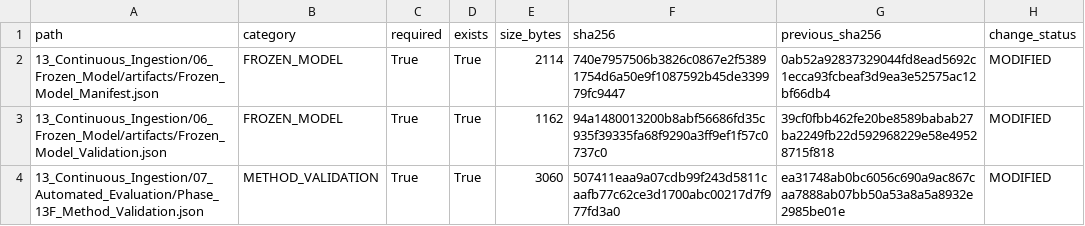
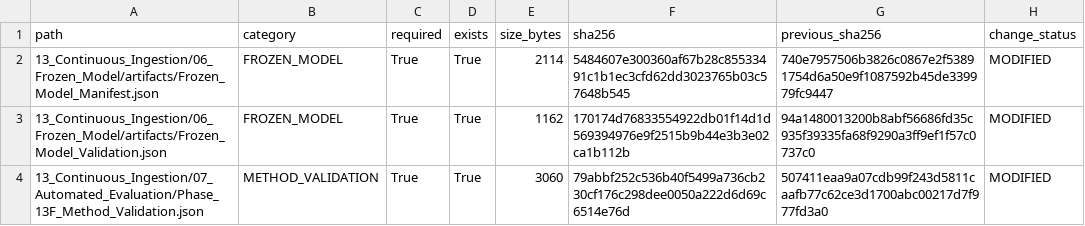
Before and after one commit to Shash-ai/Semiconductor-Credit-Risk-ML, a CSV file: 13_Continuous_Ingestion/08_Governance/Phase_13I_Change_Register.csv, drawn as a sheet.

```diff
--- a/13_Continuous_Ingestion/08_Governance/Phase_13I_Change_Register.csv
+++ b/13_Continuous_Ingestion/08_Governance/Phase_13I_Change_Register.csv
@@ -1,4 +1,4 @@
 path,category,required,exists,size_bytes,sha256,previous_sha256,change_status
-13_Continuous_Ingestion/06_Frozen_Model/artifacts/Frozen_Model_Manifest.json,FROZEN_MODEL,True,True,2114,740e7957506b3826c0867e2f53891754d6a50e9f1087592b45de339979fc9447,0ab52a92837329044fd8ead5692c1ecca93fcbeaf3d9ea3e52575ac12bf66db4,MODIFIED
-13_Continuous_Ingestion/06_Frozen_Model/artifacts/Frozen_Model_Validation.json,FROZEN_MODEL,True,True,1162,94a1480013200b8abf56686fd35c935f39335fa68f9290a3ff9ef1f57c0737c0,39cf0fbb462fe20be8589babab27ba2249fb22d592968229e58e49528715f818,MODIFIED
-13_Continuous_Ingestion/07_Automated_Evaluation/Phase_13F_Method_Validation.json,METHOD_VALIDATION,True,True,3060,507411eaa9a07cdb99f243d5811caafb77c62ce3d1700abc00217d7f977fd3a0,ea31748ab0bc6056c690a9ac867caa7888ab07bb50a53a8a5a8932e2985be01e,MODIFIED
+13_Continuous_Ingestion/06_Frozen_Model/artifacts/Frozen_Model_Manifest.json,FROZEN_MODEL,True,True,2114,5484607e300360af67b28c85533491c1b1ec3cfd62dd3023765b03c57648b545,740e7957506b3826c0867e2f53891754d6a50e9f1087592b45de339979fc9447,MODIFIED
+13_Continuous_Ingestion/06_Frozen_Model/artifacts/Frozen_Model_Validation.json,FROZEN_MODEL,True,True,1162,170174d76833554922db01f14d1d569394976e9f2515b9b44e3b3e02ca1b112b,94a1480013200b8abf56686fd35c935f39335fa68f9290a3ff9ef1f57c0737c0,MODIFIED
+13_Continuous_Ingestion/07_Automated_Evaluation/Phase_13F_Method_Validation.json,METHOD_VALIDATION,True,True,3060,79abbf252c536b40f5499a736cb230cf176c298dee0050a222d6d69c6514e76d,507411eaa9a07cdb99f243d5811caafb77c62ce3d1700abc00217d7f977fd3a0,MODIFIED
```
Also changed, not shown: 13_Continuous_Ingestion/08_Governance/Phase_13I_Artifact_Hashes.csv, 10 other files.
